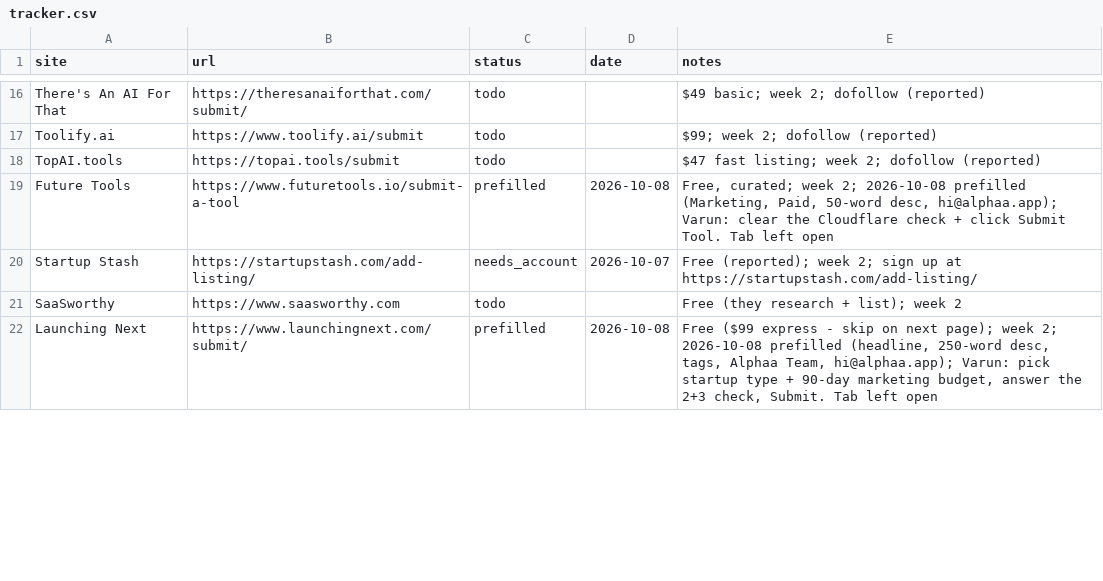
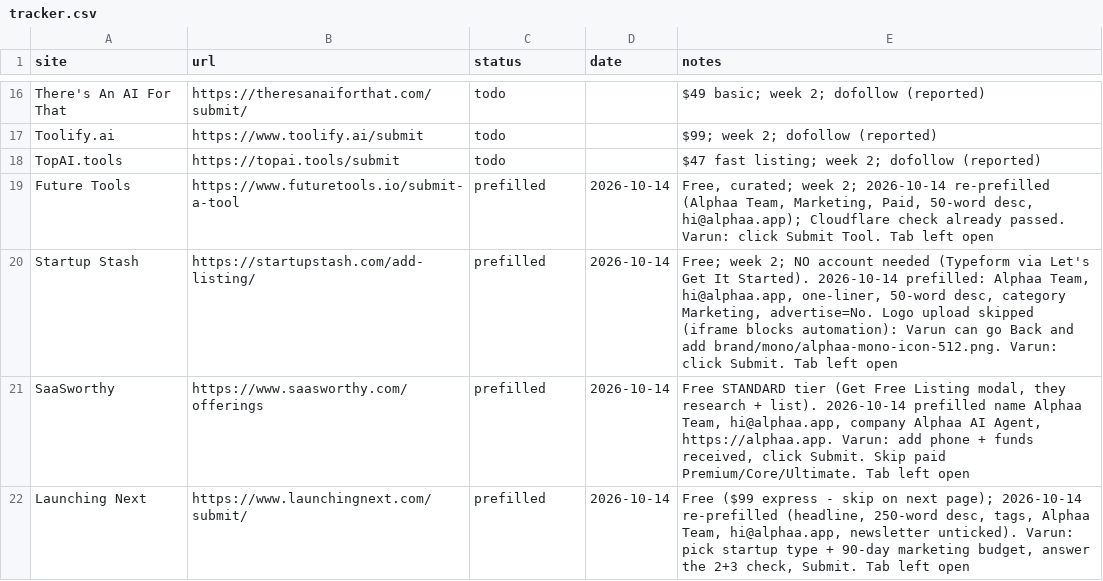
Before and after one commit to varunsharma014-commits/alphaa, a CSV file: marketing/backlinks/tracker.csv, drawn as a sheet; only a part is shown, gaps mark what is left out; the diff covers the shown part only.

```diff
--- a/marketing/backlinks/tracker.csv
+++ b/marketing/backlinks/tracker.csv
@@ -18,5 +18,5 @@ Toolify.ai,https://www.toolify.ai/submit,todo,,$99; week 2; dofollow (reported)
 TopAI.tools,https://topai.tools/submit,todo,,$47 fast listing; week 2; dofollow (reported)
-Future Tools,https://www.futuretools.io/submit-a-tool,prefilled,2026-10-08,"Free, curated; week 2; 2026-10-08 prefilled (Marketing, Paid, 50-word desc, hi@alphaa.app); Varun: clear the Cloudflare check + click Submit Tool. Tab left open"
-Startup Stash,https://startupstash.com/add-listing/,needs_account,2026-10-07,Free (reported); week 2; sign up at https://startupstash.com/add-listing/
-SaaSworthy,https://www.saasworthy.com,todo,,Free (they research + list); week 2
-Launching Next,https://www.launchingnext.com/submit/,prefilled,2026-10-08,"Free ($99 express - skip on next page); week 2; 2026-10-08 prefilled (headline, 250-word desc, tags, Alphaa Team, hi@alphaa.app); Varun: pick startup type + 90-day marketing budget, answer the 2+3 check, Submit. Tab left open"
+Future Tools,https://www.futuretools.io/submit-a-tool,prefilled,2026-10-14,"Free, curated; week 2; 2026-10-14 re-prefilled (Alphaa Team, Marketing, Paid, 50-word desc, hi@alphaa.app); Cloudflare check already passed. Varun: click Submit Tool. Tab left open"
+Startup Stash,https://startupstash.com/add-listing/,prefilled,2026-10-14,"Free; week 2; NO account needed (Typeform via Let's Get It Started). 2026-10-14 prefilled: Alphaa Team, hi@alphaa.app, one-liner, 50-word desc, category Marketing, advertise=No. Logo upload skipped (iframe blocks automation): Varun can go Back and add brand/mono/alphaa-mono-icon-512.png. Varun: click Submit. Tab left open"
+SaaSworthy,https://www.saasworthy.com/offerings,prefilled,2026-10-14,"Free STANDARD tier (Get Free Listing modal, they research + list). 2026-10-14 prefilled name Alphaa Team, hi@alphaa.app, company Alphaa AI Agent, https://alphaa.app. Varun: add phone + funds received, click Submit. Skip paid Premium/Core/Ultimate. Tab left open"
+Launching Next,https://www.launchingnext.com/submit/,prefilled,2026-10-14,"Free ($99 express - skip on next page); 2026-10-14 re-prefilled (headline, 250-word desc, tags, Alphaa Team, hi@alphaa.app, newsletter unticked). Varun: pick startup type + 90-day marketing budget, answer the 2+3 check, Submit. Tab left open"
```
Also changed, not shown: 8 edited cells elsewhere in this file, 1 other file.
